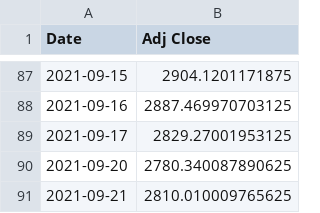
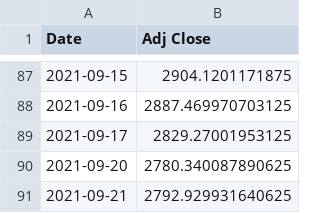
Before and after one commit to kmanish75/Opal_Fintech_Project1, a CSV file: GOOG_adjPrice.csv, drawn as a sheet; only a part is shown, gaps mark what is left out.

```diff
--- a/GOOG_adjPrice.csv
+++ b/GOOG_adjPrice.csv
@@ -90,2 +90,2 @@ Date,Adj Close
 2021-09-20,2780.340087890625
-2021-09-21,2810.010009765625
+2021-09-21,2792.929931640625
```
Also changed, not shown: GOOG.csv, 2 other files.
